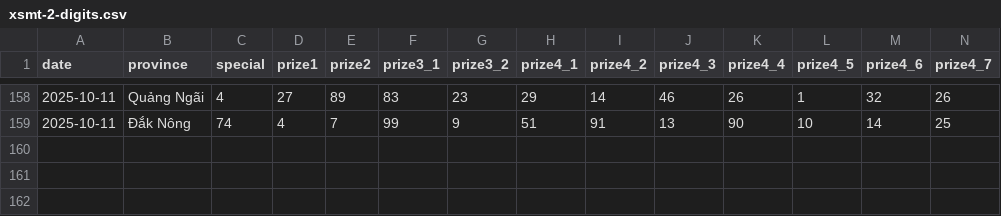
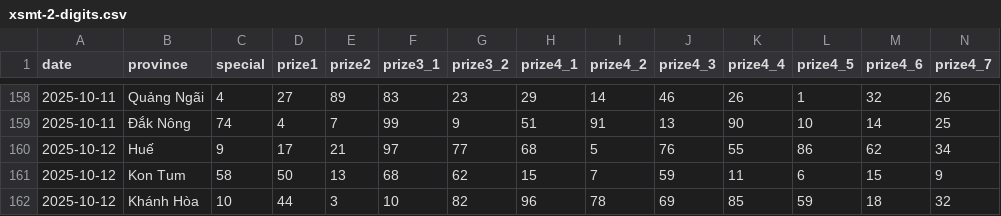
Before and after one commit to dyno-nexsoft/vietnam-lottery, a CSV file: data/xsmt-2-digits.csv, drawn as a sheet; only a part is shown, gaps mark what is left out; rows hold the shown columns only; the diff names each change by its address in the sheet, - before the commit and + after, or states it on an @@ line.

```diff
--- a/data/xsmt-2-digits.csv
+++ b/data/xsmt-2-digits.csv
+row 160: 2025-10-12 | Huế | 9 | 17 | 21 | 97 | 77 | 68 | 5 | 76 | 55 | 86 | 62 | 34
+row 161: 2025-10-12 | Kon Tum | 58 | 50 | 13 | 68 | 62 | 15 | 7 | 59 | 11 | 6 | 15 | 9
+row 162: 2025-10-12 | Khánh Hòa | 10 | 44 | 3 | 10 | 82 | 96 | 78 | 69 | 85 | 59 | 18 | 32
```
Also changed, not shown: data/xsmt-sparse.csv, data/xsmt.csv, 8 other files.
